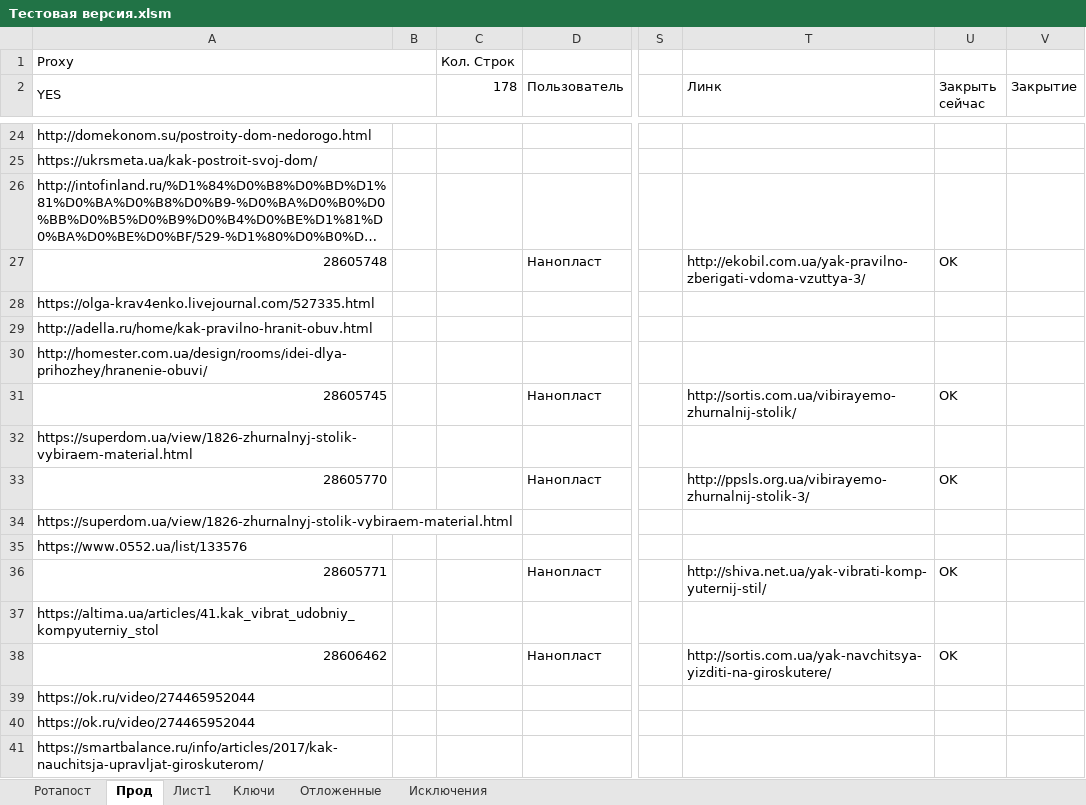
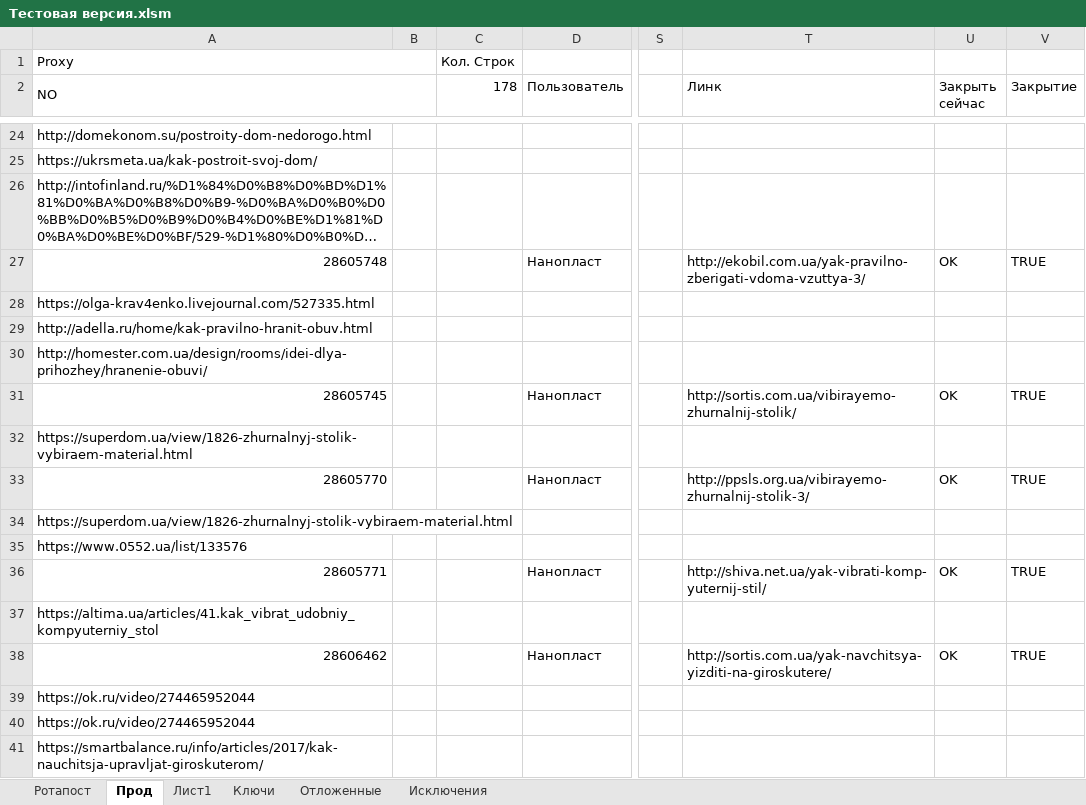
Before and after one commit to Goodron1981/MyMacros-master, an Excel workbook: Тестовая версия.xlsm, sheet Прод, drawn as a sheet; only a part is shown, gaps mark what is left out; long unchanged cells end in …; values as stored, in another font and other column widths than the file's, no cell formats; charts and pictures not drawn; the diff covers the shown part only; the diff names each change by its address in the sheet, - before the commit and + after, or states it on an @@ line.

```diff
--- a/Тестовая версия.xlsm (sheet Прод)
+++ b/Тестовая версия.xlsm (sheet Прод)
-A2: YES
+A2: NO
-V27 (Закрытие): (empty)
+V27 (Закрытие): TRUE
-V31 (Закрытие): (empty)
+V31 (Закрытие): TRUE
-V33 (Закрытие): (empty)
+V33 (Закрытие): TRUE
-V36 (Закрытие): (empty)
+V36 (Закрытие): TRUE
-V38 (Закрытие): (empty)
+V38 (Закрытие): TRUE
```
Also changed, not shown: 23 edited cells elsewhere in this sheet, sheet Ротапост, sheet Лист1, sheet Исключения, cell formats, charts or pictures.
